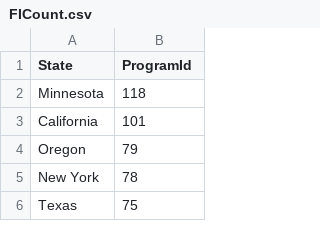
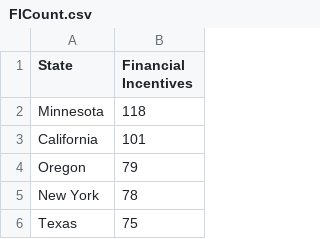
Before and after one commit to nrharbeck/DSIRE_API_Calls, a CSV file: Processed_Data/FICount.csv, drawn as a sheet; only a part is shown.

Commit message:
Update FICount.csv

```diff
--- a/Processed_Data/FICount.csv
+++ b/Processed_Data/FICount.csv
@@ -1,2 +1,2 @@
-State,ProgramId
+State,Financial Incentives
 Minnesota,118
```
